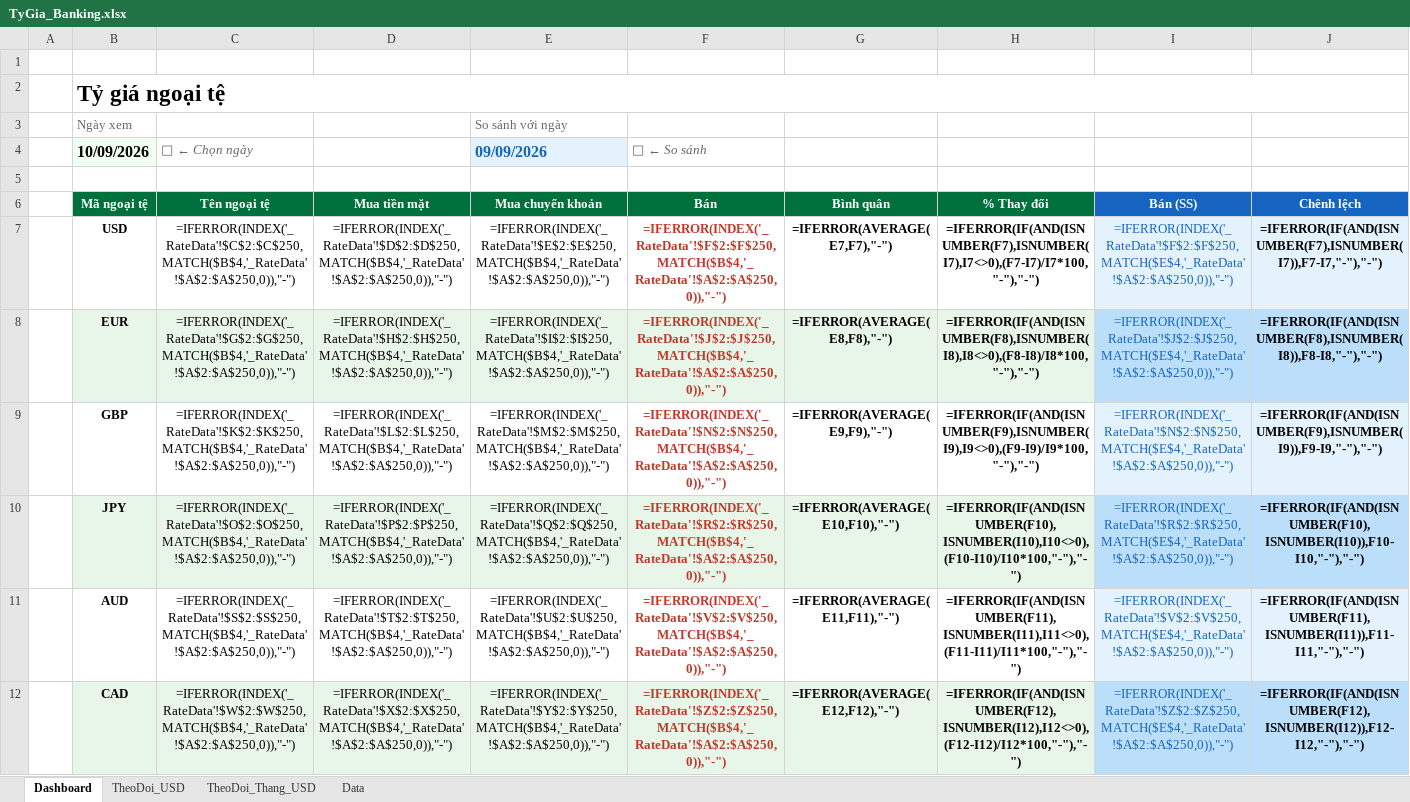
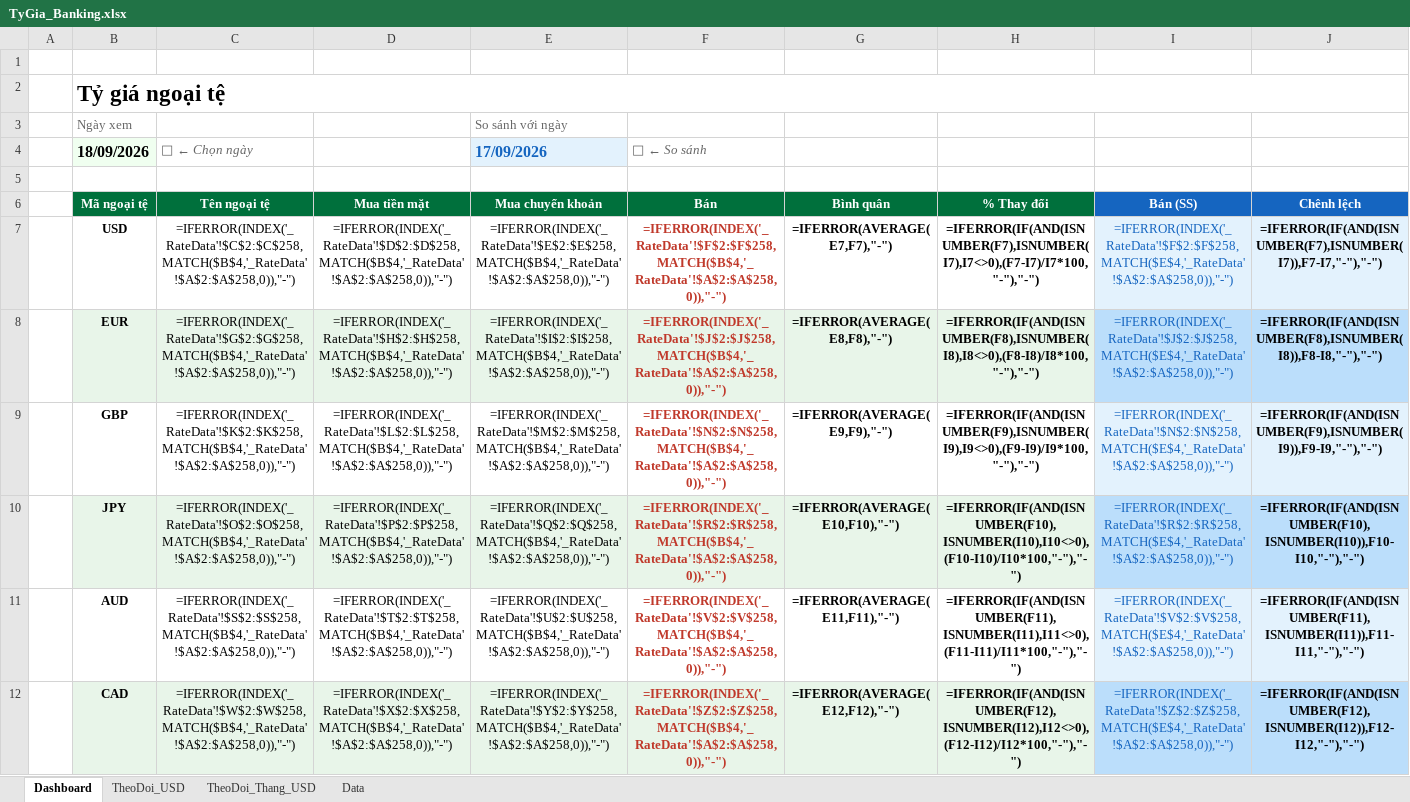
Before and after one commit to thuanhuynh247/vcb-exchange-rate, an Excel workbook: TyGia_Banking.xlsx, sheet Dashboard, drawn as a sheet; only a part is shown; values as stored, in another font and other column widths than the file's, no borders; formulas without a stored value are shown as written; charts and pictures and conditional formats not drawn; the diff covers the shown part only; the diff names each change by its address in the sheet, - before the commit and + after, or states it on an @@ line.

```diff
--- a/TyGia_Banking.xlsx (sheet Dashboard)
+++ b/TyGia_Banking.xlsx (sheet Dashboard)
-B4 (Mã ngoại tệ): 10/09/2026
+B4 (Mã ngoại tệ): 18/09/2026
-E4 (Mua chuyển khoản): 09/09/2026
+E4 (Mua chuyển khoản): 17/09/2026
-C7 (Tên ngoại tệ): =IFERROR(INDEX('_RateData'!$C$2:$C$250,MATCH($B$4,'_RateData'!$A$2:$A$250,0)),"-")
+C7 (Tên ngoại tệ): =IFERROR(INDEX('_RateData'!$C$2:$C$258,MATCH($B$4,'_RateData'!$A$2:$A$258,0)),"-")
-D7 (Mua tiền mặt): =IFERROR(INDEX('_RateData'!$D$2:$D$250,MATCH($B$4,'_RateData'!$A$2:$A$250,0)),"-")
+D7 (Mua tiền mặt): =IFERROR(INDEX('_RateData'!$D$2:$D$258,MATCH($B$4,'_RateData'!$A$2:$A$258,0)),"-")
-E7 (Mua chuyển khoản): =IFERROR(INDEX('_RateData'!$E$2:$E$250,MATCH($B$4,'_RateData'!$A$2:$A$250,0)),"-")
+E7 (Mua chuyển khoản): =IFERROR(INDEX('_RateData'!$E$2:$E$258,MATCH($B$4,'_RateData'!$A$2:$A$258,0)),"-")
-F7 (Bán): =IFERROR(INDEX('_RateData'!$F$2:$F$250,MATCH($B$4,'_RateData'!$A$2:$A$250,0)),"-")
+F7 (Bán): =IFERROR(INDEX('_RateData'!$F$2:$F$258,MATCH($B$4,'_RateData'!$A$2:$A$258,0)),"-")
-I7 (Bán (SS)): =IFERROR(INDEX('_RateData'!$F$2:$F$250,MATCH($E$4,'_RateData'!$A$2:$A$250,0)),"-")
+I7 (Bán (SS)): =IFERROR(INDEX('_RateData'!$F$2:$F$258,MATCH($E$4,'_RateData'!$A$2:$A$258,0)),"-")
-C8 (Tên ngoại tệ): =IFERROR(INDEX('_RateData'!$G$2:$G$250,MATCH($B$4,'_RateData'!$A$2:$A$250,0)),"-")
+C8 (Tên ngoại tệ): =IFERROR(INDEX('_RateData'!$G$2:$G$258,MATCH($B$4,'_RateData'!$A$2:$A$258,0)),"-")
-D8 (Mua tiền mặt): =IFERROR(INDEX('_RateData'!$H$2:$H$250,MATCH($B$4,'_RateData'!$A$2:$A$250,0)),"-")
+D8 (Mua tiền mặt): =IFERROR(INDEX('_RateData'!$H$2:$H$258,MATCH($B$4,'_RateData'!$A$2:$A$258,0)),"-")
-E8 (Mua chuyển khoản): =IFERROR(INDEX('_RateData'!$I$2:$I$250,MATCH($B$4,'_RateData'!$A$2:$A$250,0)),"-")
+E8 (Mua chuyển khoản): =IFERROR(INDEX('_RateData'!$I$2:$I$258,MATCH($B$4,'_RateData'!$A$2:$A$258,0)),"-")
-F8 (Bán): =IFERROR(INDEX('_RateData'!$J$2:$J$250,MATCH($B$4,'_RateData'!$A$2:$A$250,0)),"-")
+F8 (Bán): =IFERROR(INDEX('_RateData'!$J$2:$J$258,MATCH($B$4,'_RateData'!$A$2:$A$258,0)),"-")
-I8 (Bán (SS)): =IFERROR(INDEX('_RateData'!$J$2:$J$250,MATCH($E$4,'_RateData'!$A$2:$A$250,0)),"-")
+I8 (Bán (SS)): =IFERROR(INDEX('_RateData'!$J$2:$J$258,MATCH($E$4,'_RateData'!$A$2:$A$258,0)),"-")
-C9 (Tên ngoại tệ): =IFERROR(INDEX('_RateData'!$K$2:$K$250,MATCH($B$4,'_RateData'!$A$2:$A$250,0)),"-")
+C9 (Tên ngoại tệ): =IFERROR(INDEX('_RateData'!$K$2:$K$258,MATCH($B$4,'_RateData'!$A$2:$A$258,0)),"-")
-D9 (Mua tiền mặt): =IFERROR(INDEX('_RateData'!$L$2:$L$250,MATCH($B$4,'_RateData'!$A$2:$A$250,0)),"-")
+D9 (Mua tiền mặt): =IFERROR(INDEX('_RateData'!$L$2:$L$258,MATCH($B$4,'_RateData'!$A$2:$A$258,0)),"-")
-E9 (Mua chuyển khoản): =IFERROR(INDEX('_RateData'!$M$2:$M$250,MATCH($B$4,'_RateData'!$A$2:$A$250,0)),"-")
+E9 (Mua chuyển khoản): =IFERROR(INDEX('_RateData'!$M$2:$M$258,MATCH($B$4,'_RateData'!$A$2:$A$258,0)),"-")
-F9 (Bán): =IFERROR(INDEX('_RateData'!$N$2:$N$250,MATCH($B$4,'_RateData'!$A$2:$A$250,0)),"-")
+F9 (Bán): =IFERROR(INDEX('_RateData'!$N$2:$N$258,MATCH($B$4,'_RateData'!$A$2:$A$258,0)),"-")
-I9 (Bán (SS)): =IFERROR(INDEX('_RateData'!$N$2:$N$250,MATCH($E$4,'_RateData'!$A$2:$A$250,0)),"-")
+I9 (Bán (SS)): =IFERROR(INDEX('_RateData'!$N$2:$N$258,MATCH($E$4,'_RateData'!$A$2:$A$258,0)),"-")
-C10 (Tên ngoại tệ): =IFERROR(INDEX('_RateData'!$O$2:$O$250,MATCH($B$4,'_RateData'!$A$2:$A$250,0)),"-")
+C10 (Tên ngoại tệ): =IFERROR(INDEX('_RateData'!$O$2:$O$258,MATCH($B$4,'_RateData'!$A$2:$A$258,0)),"-")
-D10 (Mua tiền mặt): =IFERROR(INDEX('_RateData'!$P$2:$P$250,MATCH($B$4,'_RateData'!$A$2:$A$250,0)),"-")
+D10 (Mua tiền mặt): =IFERROR(INDEX('_RateData'!$P$2:$P$258,MATCH($B$4,'_RateData'!$A$2:$A$258,0)),"-")
-E10 (Mua chuyển khoản): =IFERROR(INDEX('_RateData'!$Q$2:$Q$250,MATCH($B$4,'_RateData'!$A$2:$A$250,0)),"-")
+E10 (Mua chuyển khoản): =IFERROR(INDEX('_RateData'!$Q$2:$Q$258,MATCH($B$4,'_RateData'!$A$2:$A$258,0)),"-")
-F10 (Bán): =IFERROR(INDEX('_RateData'!$R$2:$R$250,MATCH($B$4,'_RateData'!$A$2:$A$250,0)),"-")
+F10 (Bán): =IFERROR(INDEX('_RateData'!$R$2:$R$258,MATCH($B$4,'_RateData'!$A$2:$A$258,0)),"-")
-I10 (Bán (SS)): =IFERROR(INDEX('_RateData'!$R$2:$R$250,MATCH($E$4,'_RateData'!$A$2:$A$250,0)),"-")
+I10 (Bán (SS)): =IFERROR(INDEX('_RateData'!$R$2:$R$258,MATCH($E$4,'_RateData'!$A$2:$A$258,0)),"-")
-C11 (Tên ngoại tệ): =IFERROR(INDEX('_RateData'!$S$2:$S$250,MATCH($B$4,'_RateData'!$A$2:$A$250,0)),"-")
+C11 (Tên ngoại tệ): =IFERROR(INDEX('_RateData'!$S$2:$S$258,MATCH($B$4,'_RateData'!$A$2:$A$258,0)),"-")
-D11 (Mua tiền mặt): =IFERROR(INDEX('_RateData'!$T$2:$T$250,MATCH($B$4,'_RateData'!$A$2:$A$250,0)),"-")
+D11 (Mua tiền mặt): =IFERROR(INDEX('_RateData'!$T$2:$T$258,MATCH($B$4,'_RateData'!$A$2:$A$258,0)),"-")
-E11 (Mua chuyển khoản): =IFERROR(INDEX('_RateData'!$U$2:$U$250,MATCH($B$4,'_RateData'!$A$2:$A$250,0)),"-")
+E11 (Mua chuyển khoản): =IFERROR(INDEX('_RateData'!$U$2:$U$258,MATCH($B$4,'_RateData'!$A$2:$A$258,0)),"-")
-F11 (Bán): =IFERROR(INDEX('_RateData'!$V$2:$V$250,MATCH($B$4,'_RateData'!$A$2:$A$250,0)),"-")
+F11 (Bán): =IFERROR(INDEX('_RateData'!$V$2:$V$258,MATCH($B$4,'_RateData'!$A$2:$A$258,0)),"-")
-I11 (Bán (SS)): =IFERROR(INDEX('_RateData'!$V$2:$V$250,MATCH($E$4,'_RateData'!$A$2:$A$250,0)),"-")
+I11 (Bán (SS)): =IFERROR(INDEX('_RateData'!$V$2:$V$258,MATCH($E$4,'_RateData'!$A$2:$A$258,0)),"-")
-C12 (Tên ngoại tệ): =IFERROR(INDEX('_RateData'!$W$2:$W$250,MATCH($B$4,'_RateData'!$A$2:$A$250,0)),"-")
+C12 (Tên ngoại tệ): =IFERROR(INDEX('_RateData'!$W$2:$W$258,MATCH($B$4,'_RateData'!$A$2:$A$258,0)),"-")
-D12 (Mua tiền mặt): =IFERROR(INDEX('_RateData'!$X$2:$X$250,MATCH($B$4,'_RateData'!$A$2:$A$250,0)),"-")
+D12 (Mua tiền mặt): =IFERROR(INDEX('_RateData'!$X$2:$X$258,MATCH($B$4,'_RateData'!$A$2:$A$258,0)),"-")
-E12 (Mua chuyển khoản): =IFERROR(INDEX('_RateData'!$Y$2:$Y$250,MATCH($B$4,'_RateData'!$A$2:$A$250,0)),"-")
+E12 (Mua chuyển khoản): =IFERROR(INDEX('_RateData'!$Y$2:$Y$258,MATCH($B$4,'_RateData'!$A$2:$A$258,0)),"-")
-F12 (Bán): =IFERROR(INDEX('_RateData'!$Z$2:$Z$250,MATCH($B$4,'_RateData'!$A$2:$A$250,0)),"-")
+F12 (Bán): =IFERROR(INDEX('_RateData'!$Z$2:$Z$258,MATCH($B$4,'_RateData'!$A$2:$A$258,0)),"-")
-I12 (Bán (SS)): =IFERROR(INDEX('_RateData'!$Z$2:$Z$250,MATCH($E$4,'_RateData'!$A$2:$A$250,0)),"-")
+I12 (Bán (SS)): =IFERROR(INDEX('_RateData'!$Z$2:$Z$258,MATCH($E$4,'_RateData'!$A$2:$A$258,0)),"-")
```
Also changed, not shown: 8 added rows and 70 edited cells elsewhere in this sheet, sheet Data, sheet TheoDoi_USD, hidden cells, charts or pictures, docs/TyGia_Banking.xlsx, 7 other files.
